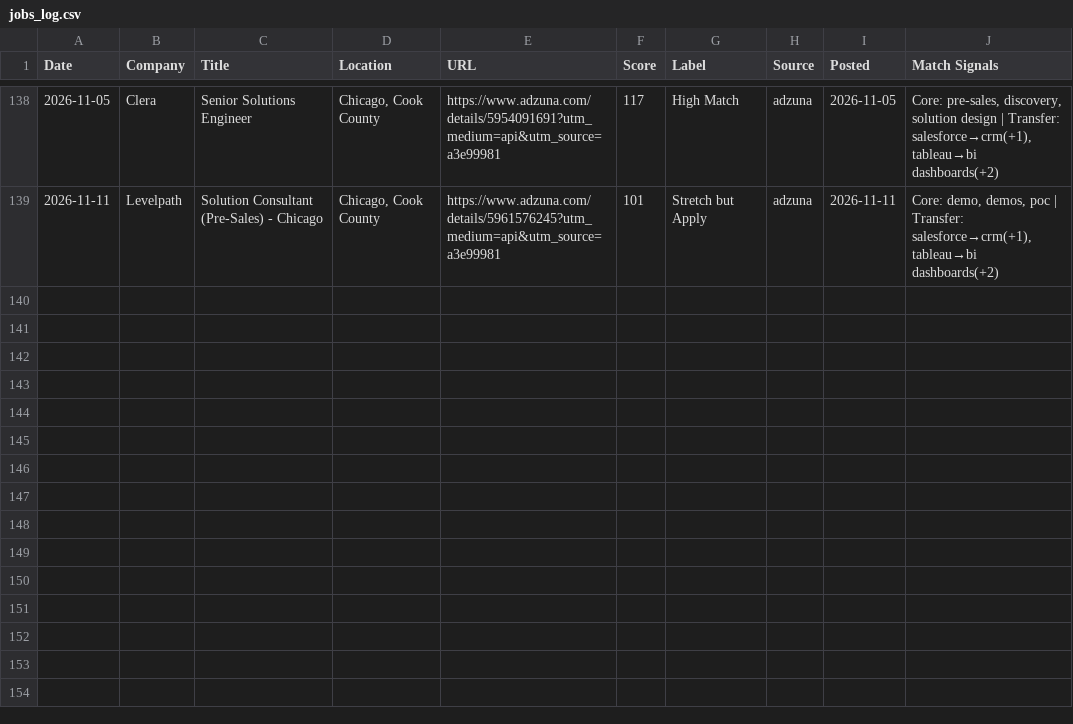
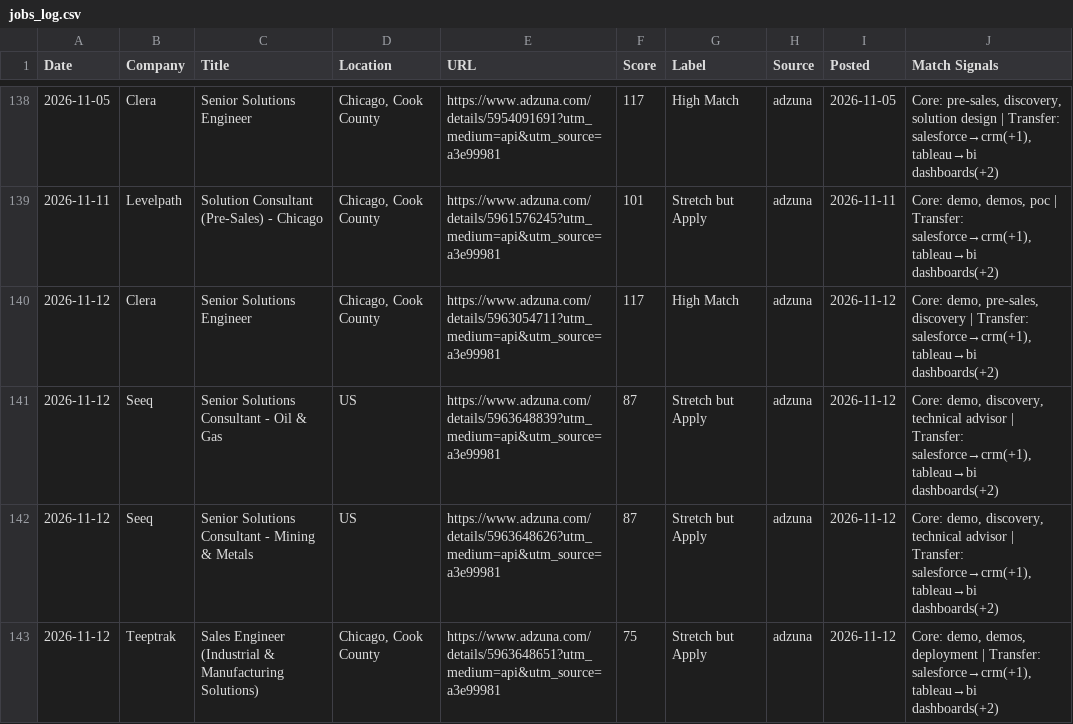
Before and after one commit to venomez-viper/Job-Search-Automation-for-Solutions-Engineer-roles, a CSV file: jobs_log.csv, drawn as a sheet; only a part is shown, gaps mark what is left out.

```diff
--- a/jobs_log.csv
+++ b/jobs_log.csv
@@ -139 +139,5 @@ Date,Company,Title,Location,URL,Score,Label,Source,Posted,Match Signals
 2026-11-11,Levelpath,Solution Consultant (Pre-Sales) - Chicago,"Chicago, Cook County",https://www.adzuna.com/details/5961576245?utm_medium=api&utm_source=a3e99981,101,Stretch but Apply,adzuna,2026-11-11,"Core: demo, demos, poc | Transfer: salesforce→crm(+1), tableau→bi dashboards(+2)"
+2026-11-12,Clera,Senior Solutions Engineer,"Chicago, Cook County",https://www.adzuna.com/details/5963054711?utm_medium=api&utm_source=a3e99981,117,High Match,adzuna,2026-11-12,"Core: demo, pre-sales, discovery | Transfer: salesforce→crm(+1), tableau→bi dashboards(+2)"
+2026-11-12,Seeq,Senior Solutions Consultant - Oil & Gas,US,https://www.adzuna.com/details/5963648839?utm_medium=api&utm_source=a3e99981,87,Stretch but Apply,adzuna,2026-11-12,"Core: demo, discovery, technical advisor | Transfer: salesforce→crm(+1), tableau→bi dashboards(+2)"
+2026-11-12,Seeq,Senior Solutions Consultant - Mining & Metals,US,https://www.adzuna.com/details/5963648626?utm_medium=api&utm_source=a3e99981,87,Stretch but Apply,adzuna,2026-11-12,"Core: demo, discovery, technical advisor | Transfer: salesforce→crm(+1), tableau→bi dashboards(+2)"
+2026-11-12,Teeptrak,Sales Engineer (Industrial & Manufacturing Solutions),"Chicago, Cook County",https://www.adzuna.com/details/5963648651?utm_medium=api&utm_source=a3e99981,75,Stretch but Apply,adzuna,2026-11-12,"Core: demo, demos, deployment | Transfer: salesforce→crm(+1), tableau→bi dashboards(+2)"
```
